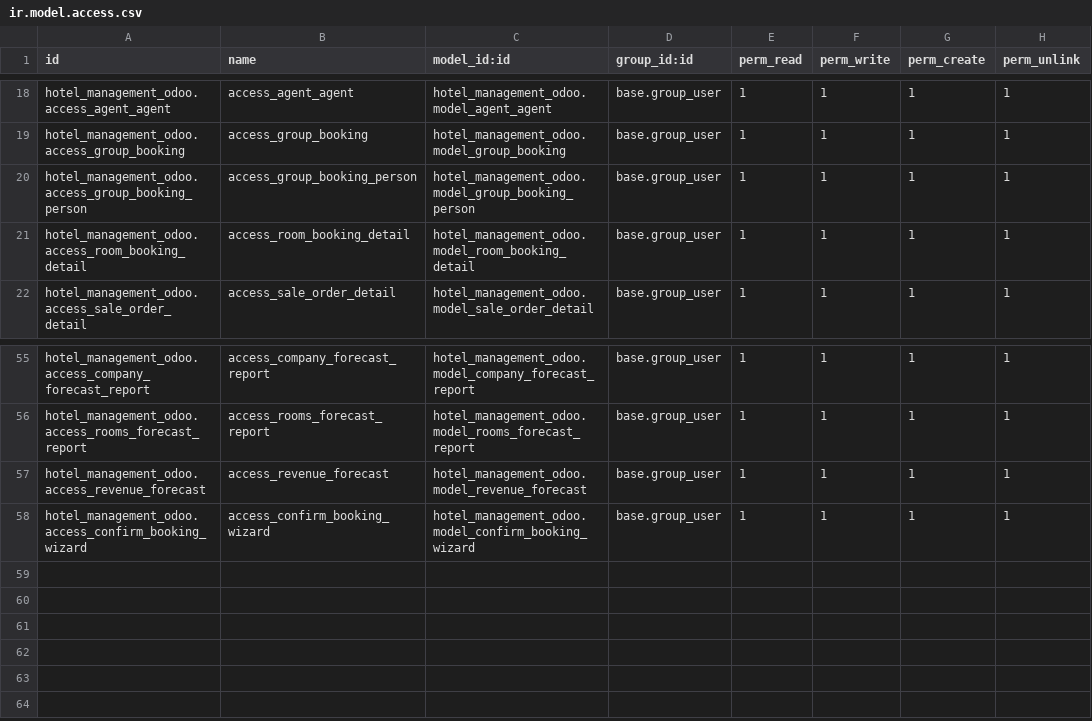
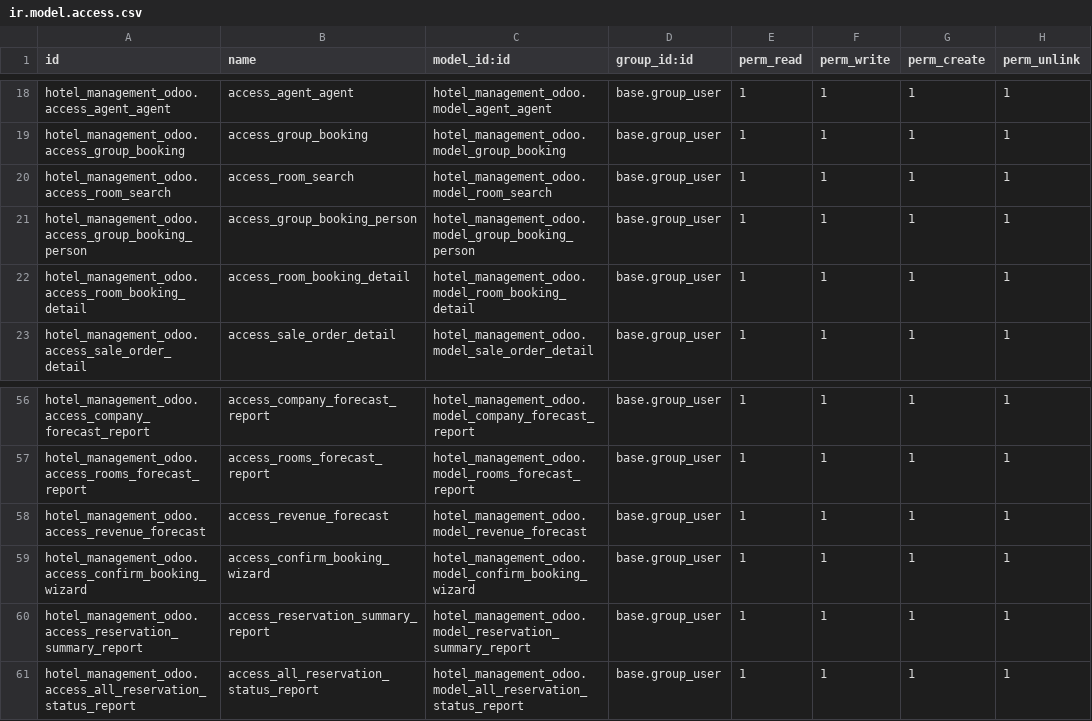
Before and after one commit to tazamunltd/hotel_accounts, a CSV file: custom_addons/hotel_management_odoo/security/ir.model.access.csv, drawn as a sheet; only a part is shown, gaps mark what is left out.

```diff
--- a/custom_addons/hotel_management_odoo/security/ir.model.access.csv
+++ b/custom_addons/hotel_management_odoo/security/ir.model.access.csv
@@ -19,2 +19,3 @@ hotel_management_odoo.access_agent_agent,access_agent_agent,hotel_management_odo
 hotel_management_odoo.access_group_booking,access_group_booking,hotel_management_odoo.model_group_booking,base.group_user,1,1,1,1
+hotel_management_odoo.access_room_search,access_room_search,hotel_management_odoo.model_room_search,base.group_user,1,1,1,1
 hotel_management_odoo.access_group_booking_person,access_group_booking_person,hotel_management_odoo.model_group_booking_person,base.group_user,1,1,1,1
@@ -58 +59,3 @@ hotel_management_odoo.access_revenue_forecast,access_revenue_forecast,hotel_mana
 hotel_management_odoo.access_confirm_booking_wizard,access_confirm_booking_wizard,hotel_management_odoo.model_confirm_booking_wizard,base.group_user,1,1,1,1
+hotel_management_odoo.access_reservation_summary_report,access_reservation_summary_report,hotel_management_odoo.model_reservation_summary_report,base.group_user,1,1,1,1
+hotel_management_odoo.access_all_reservation_status_report,access_all_reservation_status_report,hotel_management_odoo.model_all_reservation_status_report,base.group_user,1,1,1,1
```
Also changed, not shown: 53 other files.
